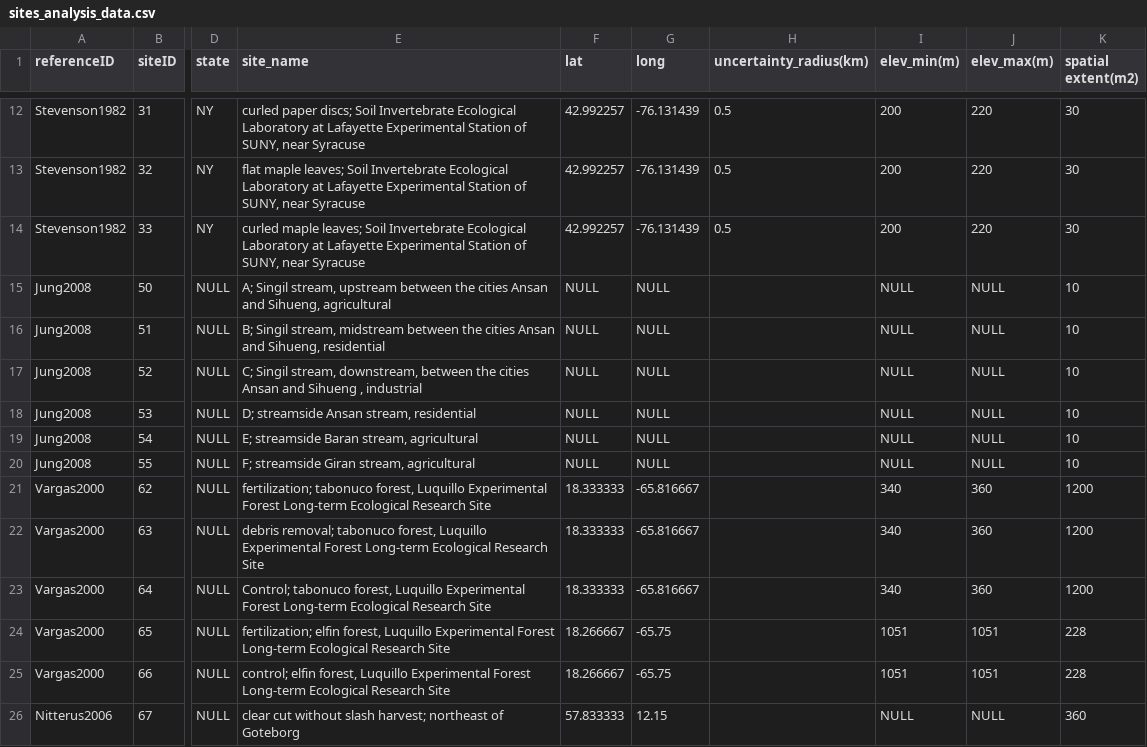
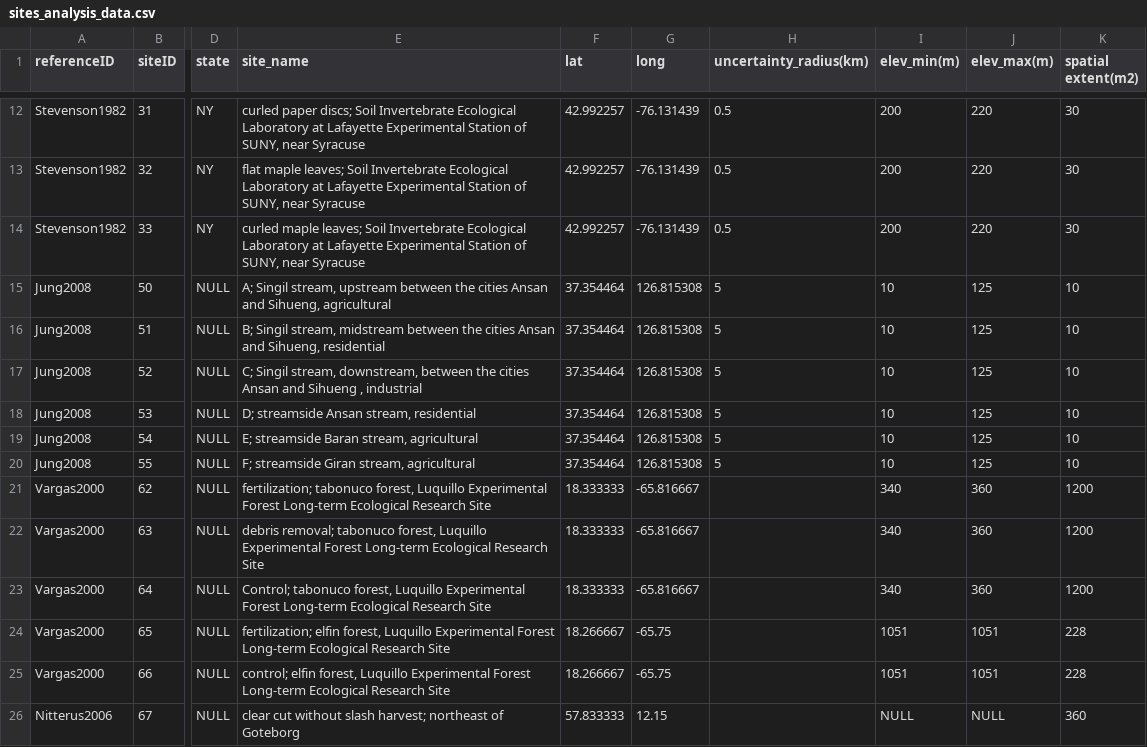
Before and after one commit to weecology/experimental-rads, a CSV file: sites_analysis_data.csv, drawn as a sheet; only a part is shown, gaps mark what is left out; the diff names each change by its address in the sheet, - before the commit and + after, or states it on an @@ line.

```diff
--- a/sites_analysis_data.csv
+++ b/sites_analysis_data.csv
-F15:F20 (lat): NULL
+F15:F20 (lat): 37.354464
-G15:G20 (long): NULL
+G15:G20 (long): 126.815308
-H15:H20 (uncertainty_radius(km)): (empty)
+H15:H20 (uncertainty_radius(km)): 5
-I15:I20 (elev_min(m)): NULL
+I15:I20 (elev_min(m)): 10
-J15:J20 (elev_max(m)): NULL
+J15:J20 (elev_max(m)): 125
```
Also changed, not shown: community_analysis_data.csv, comparison_analysis_data.csv, 2 other files.
